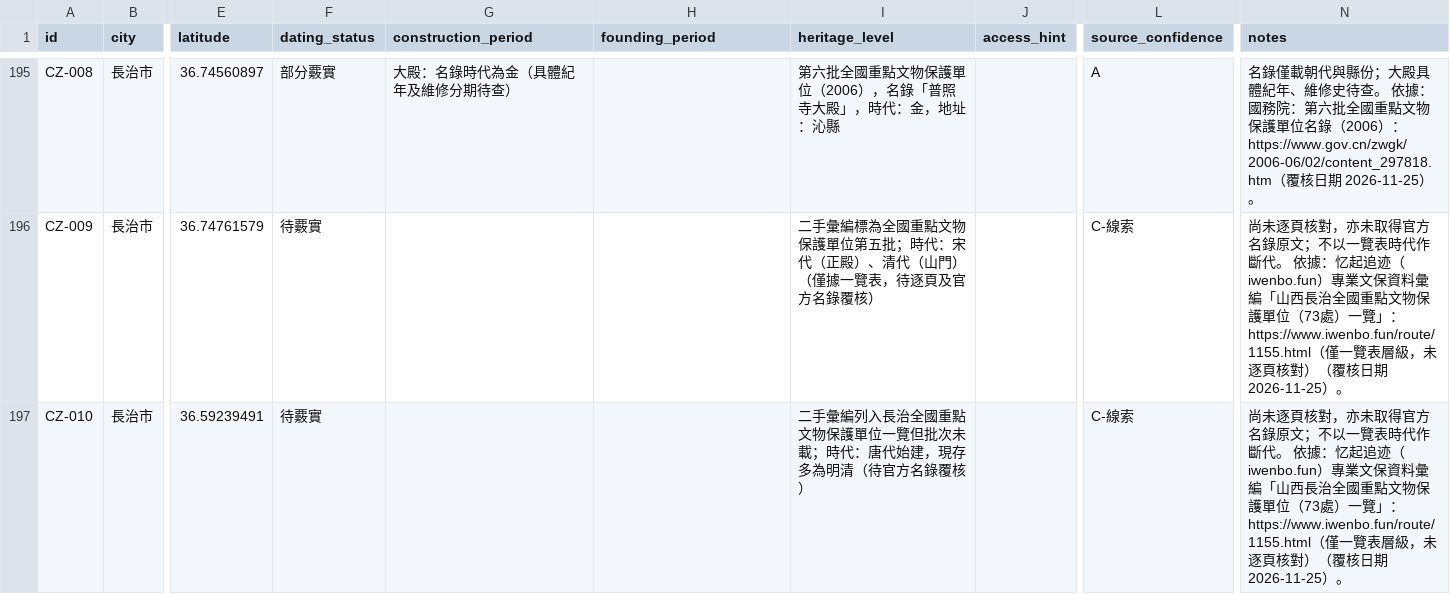
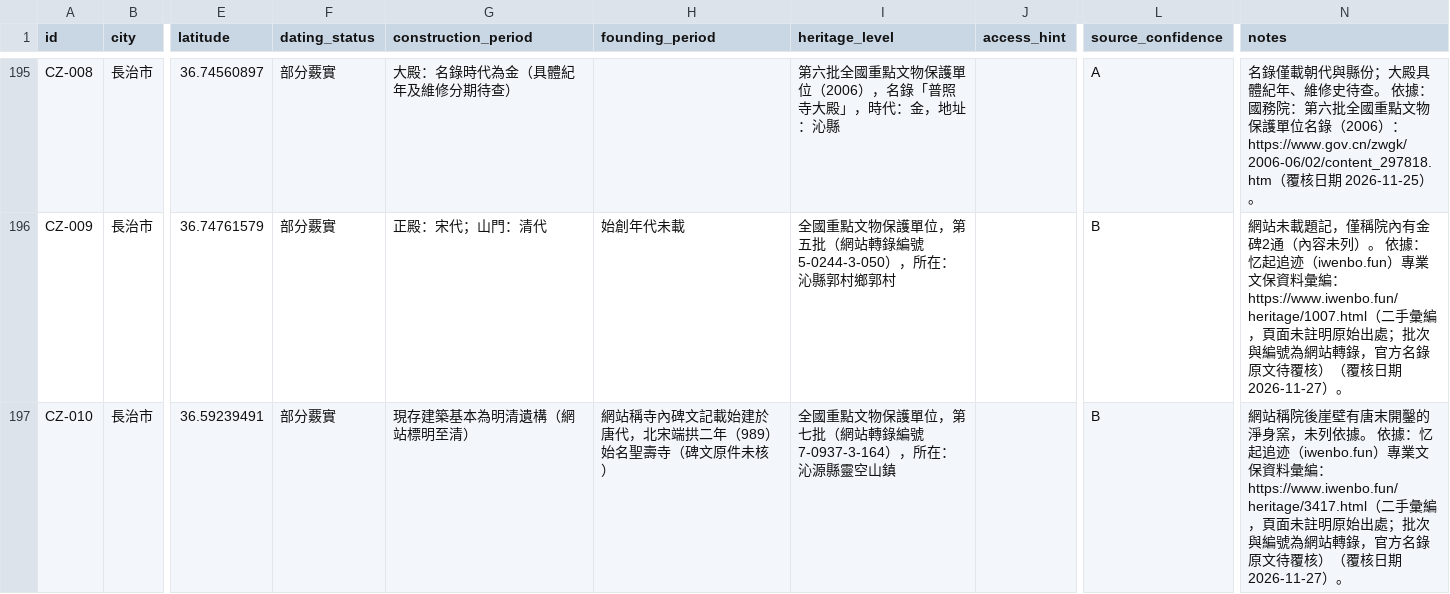
Before and after one commit to Khoohew/Shanxi-Ancient-Architecture, a CSV file: data/sites.csv, drawn as a sheet; only a part is shown, gaps mark what is left out; the diff covers the shown part only; the diff names each change by its address in the sheet, - before the commit and + after, or states it on an @@ line.

```diff
--- a/data/sites.csv
+++ b/data/sites.csv
-F196:F197 (dating_status): 待覈實
+F196:F197 (dating_status): 部分覈實
-G196 (construction_period): (empty)
+G196 (construction_period): 正殿：宋代；山門：清代
-H196 (founding_period): (empty)
+H196 (founding_period): 始創年代未載
-I196 (heritage_level): 二手彙編標為全國重點文物保護單位第五批；時代：宋代（正殿）、清代（山門）（僅據一覽表，待逐頁及官方名錄覆核）
+I196 (heritage_level): 全國重點文物保護單位，第五批（網站轉錄編號 5-0244-3-050），所在：沁縣郭村鄉郭村
-L196:L197 (source_confidence): C-線索
+L196:L197 (source_confidence): B
-N196 (notes): 尚未逐頁核對，亦未取得官方名錄原文；不以一覽表時代作斷代。 依據：忆起追迹（iwenbo.fun）專業文保資料彙編「山西長治全國重點文物保護單位（73處）一覽」：https://www.iwenbo.fun/route/1155.html（僅一覽表層級，未逐頁核對）（覆核日期 2026-11-25）。
+N196 (notes): 網站未載題記，僅稱院內有金碑2通（內容未列）。 依據：忆起追迹（iwenbo.fun）專業文保資料彙編：https://www.iwenbo.fun/heritage/1007.html（二手彙編，頁面未註明原始出處；批次與編號為網站轉錄，官方名錄原文待覆核）（覆核日期 2026-11-27）。
-G197 (construction_period): (empty)
+G197 (construction_period): 現存建築基本為明清遺構（網站標明至清）
-H197 (founding_period): (empty)
+H197 (founding_period): 網站稱寺內碑文記載始建於唐代，北宋端拱二年（989）始名聖壽寺（碑文原件未核）
-I197 (heritage_level): 二手彙編列入長治全國重點文物保護單位一覽但批次未載；時代：唐代始建，現存多為明清（待官方名錄覆核）
+I197 (heritage_level): 全國重點文物保護單位，第七批（網站轉錄編號 7-0937-3-164），所在：沁源縣靈空山鎮
-N197 (notes): 尚未逐頁核對，亦未取得官方名錄原文；不以一覽表時代作斷代。 依據：忆起追迹（iwenbo.fun）專業文保資料彙編「山西長治全國重點文物保護單位（73處）一覽」：https://www.iwenbo.fun/route/1155.html（僅一覽表層級，未逐頁核對）（覆核日期 2026-11-25）。
+N197 (notes): 網站稱院後崖壁有唐末開鑿的淨身窯，未列依據。 依據：忆起追迹（iwenbo.fun）專業文保資料彙編：https://www.iwenbo.fun/heritage/3417.html（二手彙編，頁面未註明原始出處；批次與編號為網站轉錄，官方名錄原文待覆核）（覆核日期 2026-11-27）。
```
Also changed, not shown: 123 edited cells elsewhere in this file, 6 other files.
